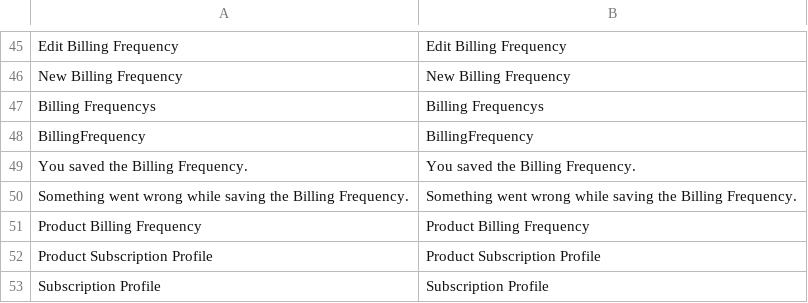
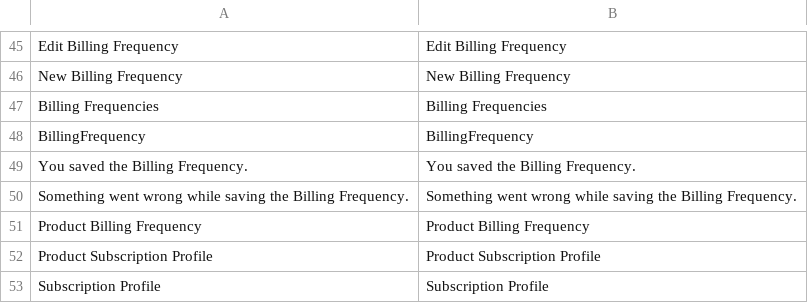
Before and after one commit to TechNWeb/TNW_Subscriptions, a CSV file: i18n/en_US.csv, drawn as a sheet; only a part is shown, gaps mark what is left out; the diff names each change by its address in the sheet, - before the commit and + after, or states it on an @@ line.

Commit message:
Fixed MPOW-885: Billing Frequency Profile page title is set as Billing Frequensys (#726)

```diff
--- a/i18n/en_US.csv
+++ b/i18n/en_US.csv
-A47: Billing Frequencys
+A47: Billing Frequencies
-B47: Billing Frequencys
+B47: Billing Frequencies
```
Also changed, not shown: 1 other file.
